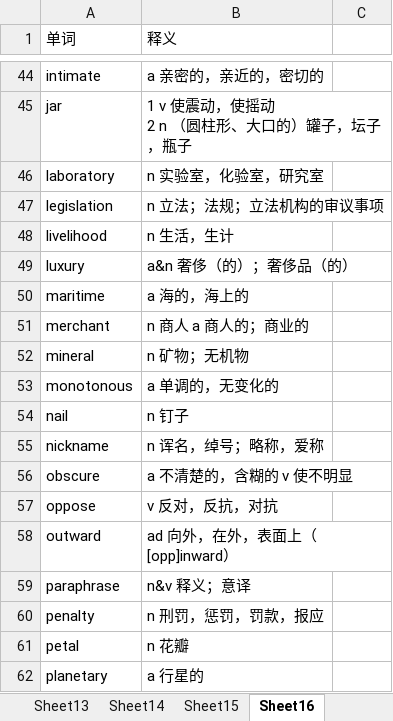
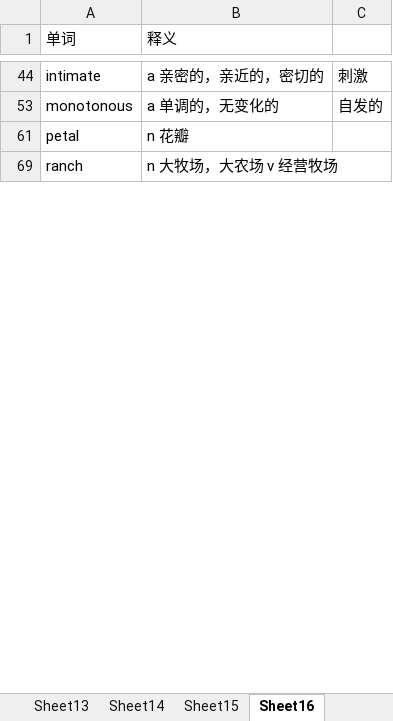
Before and after one commit to tianfr/Intensive-Listening-for-Scientific-America, an Excel workbook: 21天托福词汇.xlsx, sheet Sheet16, drawn as a sheet; only a part is shown, gaps mark what is left out; the shorter side is filled out with more unchanged rows; values as stored, in another font and other column widths than the file's, no cell formats; ↵ is a line break in a cell; the diff covers the shown part only; the diff names each change by its address in the sheet, - before the commit and + after, or states it on an @@ line.

```diff
--- a/21天托福词汇.xlsx (sheet Sheet16)
+++ b/21天托福词汇.xlsx (sheet Sheet16)
-C44: (empty)
+C44: 刺激
-row 45: jar | 1 v 使震动，使摇动 ↵ 2 n （圆柱形、大口的）罐子，坛子，瓶子
-row 46: laboratory | n 实验室，化验室，研究室
-row 47: legislation | n 立法；法规；立法机构的审议事项
-row 48: livelihood | n 生活，生计
-row 49: luxury | a&n 奢侈（的）；奢侈品（的）
-row 50: maritime | a 海的，海上的
-row 51: merchant | n 商人 a 商人的；商业的
-row 52: mineral | n 矿物；无机物
-C53: (empty)
+C53: 自发的
-row 54: nail | n 钉子
-row 55: nickname | n 诨名，绰号；略称，爱称
-row 56: obscure | a 不清楚的，含糊的 v 使不明显
-row 57: oppose | v 反对，反抗，对抗
-row 58: outward | ad 向外，在外，表面上（[opp]inward）
-row 59: paraphrase | n&v 释义；意译
-row 60: penalty | n 刑罚，惩罚，罚款，报应
-row 62: planetary | a 行星的
```
Also changed, not shown: 65 removed rows and 10 edited cells elsewhere in this sheet, cell formats, hidden cells, 1 other file.
